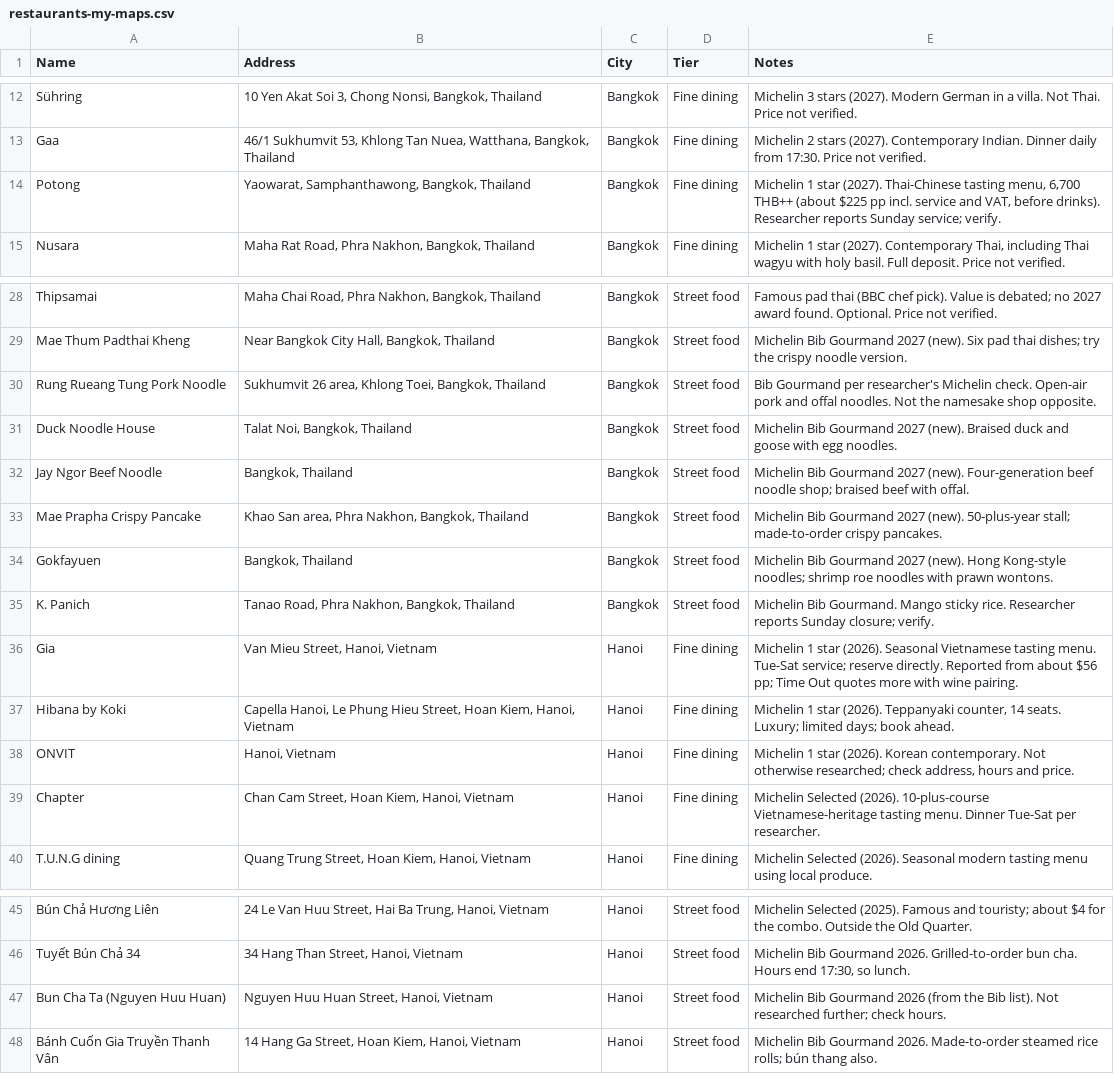
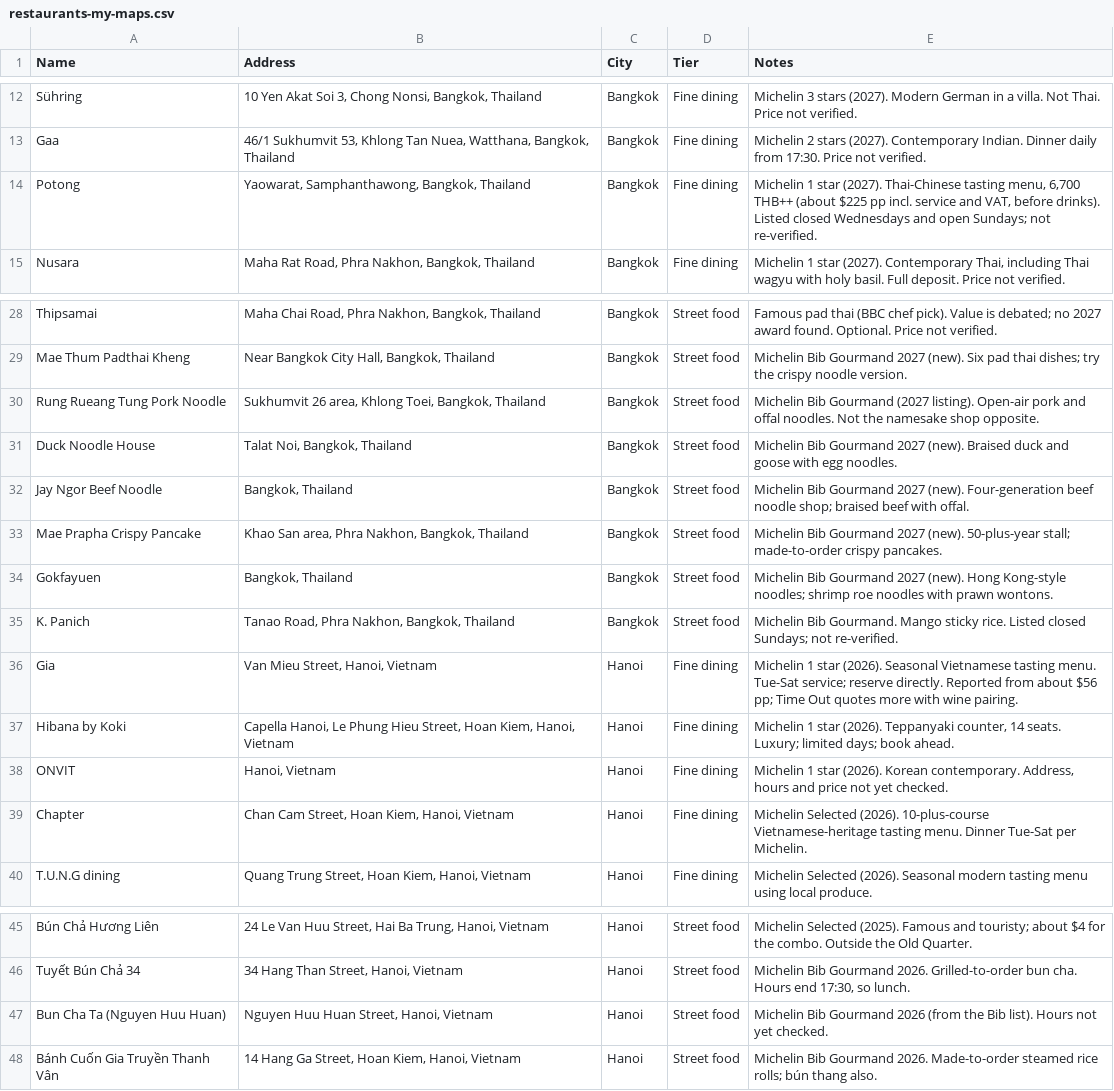
Before and after one commit to jmansmann/thailand-vietnam-trip, a CSV file: docs/research/restaurants-my-maps.csv, drawn as a sheet; only a part is shown, gaps mark what is left out.

```diff
--- a/docs/research/restaurants-my-maps.csv
+++ b/docs/research/restaurants-my-maps.csv
@@ -13,3 +13,3 @@
 "Gaa","46/1 Sukhumvit 53, Khlong Tan Nuea, Watthana, Bangkok, Thailand","Bangkok","Fine dining","Michelin 2 stars (2027). Contemporary Indian. Dinner daily from 17:30. Price not verified."
-"Potong","Yaowarat, Samphanthawong, Bangkok, Thailand","Bangkok","Fine dining","Michelin 1 star (2027). Thai-Chinese tasting menu, 6,700 THB++ (about $225 pp incl. service and VAT, before drinks). Researcher reports Sunday service; verify."
+"Potong","Yaowarat, Samphanthawong, Bangkok, Thailand","Bangkok","Fine dining","Michelin 1 star (2027). Thai-Chinese tasting menu, 6,700 THB++ (about $225 pp incl. service and VAT, before drinks). Listed closed Wednesdays and open Sundays; not re-verified."
 "Nusara","Maha Rat Road, Phra Nakhon, Bangkok, Thailand","Bangkok","Fine dining","Michelin 1 star (2027). Contemporary Thai, including Thai wagyu with holy basil. Full deposit. Price not verified."
@@ -29,3 +29,3 @@
 "Mae Thum Padthai Kheng","Near Bangkok City Hall, Bangkok, Thailand","Bangkok","Street food","Michelin Bib Gourmand 2027 (new). Six pad thai dishes; try the crispy noodle version."
-"Rung Rueang Tung Pork Noodle","Sukhumvit 26 area, Khlong Toei, Bangkok, Thailand","Bangkok","Street food","Bib Gourmand per researcher's Michelin check. Open-air pork and offal noodles. Not the namesake shop opposite."
+"Rung Rueang Tung Pork Noodle","Sukhumvit 26 area, Khlong Toei, Bangkok, Thailand","Bangkok","Street food","Michelin Bib Gourmand (2027 listing). Open-air pork and offal noodles. Not the namesake shop opposite."
 "Duck Noodle House","Talat Noi, Bangkok, Thailand","Bangkok","Street food","Michelin Bib Gourmand 2027 (new). Braised duck and goose with egg noodles."
@@ -34,7 +34,7 @@
 "Gokfayuen","Bangkok, Thailand","Bangkok","Street food","Michelin Bib Gourmand 2027 (new). Hong Kong-style noodles; shrimp roe noodles with prawn wontons."
-"K. Panich","Tanao Road, Phra Nakhon, Bangkok, Thailand","Bangkok","Street food","Michelin Bib Gourmand. Mango sticky rice. Researcher reports Sunday closure; verify."
+"K. Panich","Tanao Road, Phra Nakhon, Bangkok, Thailand","Bangkok","Street food","Michelin Bib Gourmand. Mango sticky rice. Listed closed Sundays; not re-verified."
 "Gia","Van Mieu Street, Hanoi, Vietnam","Hanoi","Fine dining","Michelin 1 star (2026). Seasonal Vietnamese tasting menu. Tue-Sat service; reserve directly. Reported from about $56 pp; Time Out quotes more with wine pairing."
 "Hibana by Koki","Capella Hanoi, Le Phung Hieu Street, Hoan Kiem, Hanoi, Vietnam","Hanoi","Fine dining","Michelin 1 star (2026). Teppanyaki counter, 14 seats. Luxury; limited days; book ahead."
-"ONVIT","Hanoi, Vietnam","Hanoi","Fine dining","Michelin 1 star (2026). Korean contemporary. Not otherwise researched; check address, hours and price."
-"Chapter","Chan Cam Street, Hoan Kiem, Hanoi, Vietnam","Hanoi","Fine dining","Michelin Selected (2026). 10-plus-course Vietnamese-heritage tasting menu. Dinner Tue-Sat per researcher."
+"ONVIT","Hanoi, Vietnam","Hanoi","Fine dining","Michelin 1 star (2026). Korean contemporary. Address, hours and price not yet checked."
+"Chapter","Chan Cam Street, Hoan Kiem, Hanoi, Vietnam","Hanoi","Fine dining","Michelin Selected (2026). 10-plus-course Vietnamese-heritage tasting menu. Dinner Tue-Sat per Michelin."
 "T.U.N.G dining","Quang Trung Street, Hoan Kiem, Hanoi, Vietnam","Hanoi","Fine dining","Michelin Selected (2026). Seasonal modern tasting menu using local produce."
@@ -46,3 +46,3 @@
 "Tuyết Bún Chả 34","34 Hang Than Street, Hanoi, Vietnam","Hanoi","Street food","Michelin Bib Gourmand 2026. Grilled-to-order bun cha. Hours end 17:30, so lunch."
-"Bun Cha Ta (Nguyen Huu Huan)","Nguyen Huu Huan Street, Hanoi, Vietnam","Hanoi","Street food","Michelin Bib Gourmand 2026 (from the Bib list). Not researched further; check hours."
+"Bun Cha Ta (Nguyen Huu Huan)","Nguyen Huu Huan Street, Hanoi, Vietnam","Hanoi","Street food","Michelin Bib Gourmand 2026 (from the Bib list). Hours not yet checked."
 "Bánh Cuốn Gia Truyền Thanh Vân","14 Hang Ga Street, Hoan Kiem, Hanoi, Vietnam","Hanoi","Street food","Michelin Bib Gourmand 2026. Made-to-order steamed rice rolls; bún thang also."
```
Also changed, not shown: 7 other files.
